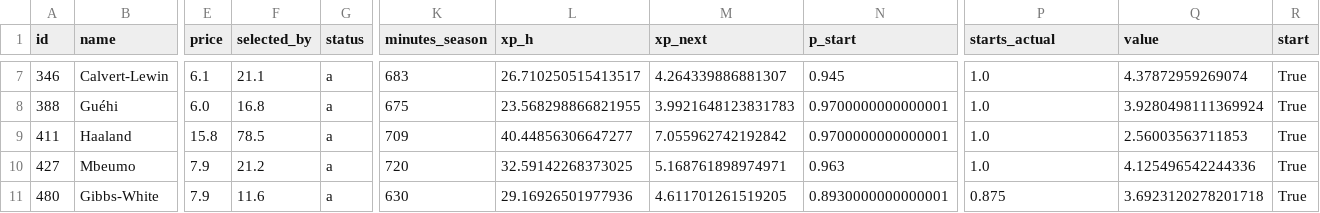
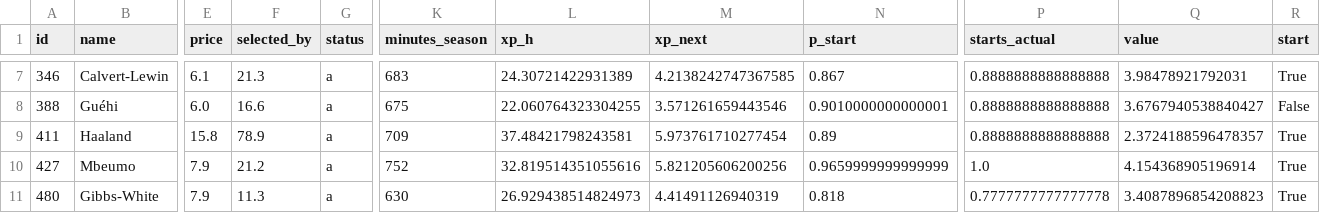
Before and after one commit to alexwijayapost/fpl, a CSV file: fpl-tools/out/squad.csv, drawn as a sheet; only a part is shown, gaps mark what is left out; the diff covers the shown part only; the diff names each change by its address in the sheet, - before the commit and + after, or states it on an @@ line.

```diff
--- a/fpl-tools/out/squad.csv
+++ b/fpl-tools/out/squad.csv
-F7 (selected_by): 21.1
+F7 (selected_by): 21.3
-L7 (xp_h): 26.710250515413517
+L7 (xp_h): 24.30721422931389
-M7 (xp_next): 4.264339886881307
+M7 (xp_next): 4.2138242747367585
-N7 (p_start): 0.945
+N7 (p_start): 0.867
-P7:P9 (starts_actual): 1.0
+P7:P9 (starts_actual): 0.8888888888888888
-Q7 (value): 4.37872959269074
+Q7 (value): 3.98478921792031
-F8 (selected_by): 16.8
+F8 (selected_by): 16.6
-L8 (xp_h): 23.568298866821955
+L8 (xp_h): 22.060764323304255
-M8 (xp_next): 3.9921648123831783
+M8 (xp_next): 3.571261659443546
-N8 (p_start): 0.9700000000000001
+N8 (p_start): 0.9010000000000001
-Q8 (value): 3.9280498111369924
+Q8 (value): 3.6767940538840427
-R8 (start): True
+R8 (start): False
-F9 (selected_by): 78.5
+F9 (selected_by): 78.9
-L9 (xp_h): 40.44856306647277
+L9 (xp_h): 37.48421798243581
-M9 (xp_next): 7.055962742192842
+M9 (xp_next): 5.973761710277454
-N9 (p_start): 0.9700000000000001
+N9 (p_start): 0.89
-Q9 (value): 2.56003563711853
+Q9 (value): 2.3724188596478357
-K10 (minutes_season): 720
+K10 (minutes_season): 752
-L10 (xp_h): 32.59142268373025
+L10 (xp_h): 32.819514351055616
-M10 (xp_next): 5.168761898974971
+M10 (xp_next): 5.821205606200256
-N10 (p_start): 0.963
+N10 (p_start): 0.9659999999999999
-Q10 (value): 4.125496542244336
+Q10 (value): 4.154368905196914
-F11 (selected_by): 11.6
+F11 (selected_by): 11.3
-L11 (xp_h): 29.16926501977936
+L11 (xp_h): 26.929438514824973
-M11 (xp_next): 4.611701261519205
+M11 (xp_next): 4.41491126940319
-N11 (p_start): 0.8930000000000001
+N11 (p_start): 0.818
-P11 (starts_actual): 0.875
+P11 (starts_actual): 0.7777777777777778
-Q11 (value): 3.6923120278201718
+Q11 (value): 3.4087896854208823
```
Also changed, not shown: 60 edited cells elsewhere in this file, fpl-tools/out/projections_total.csv, 6 other files.
